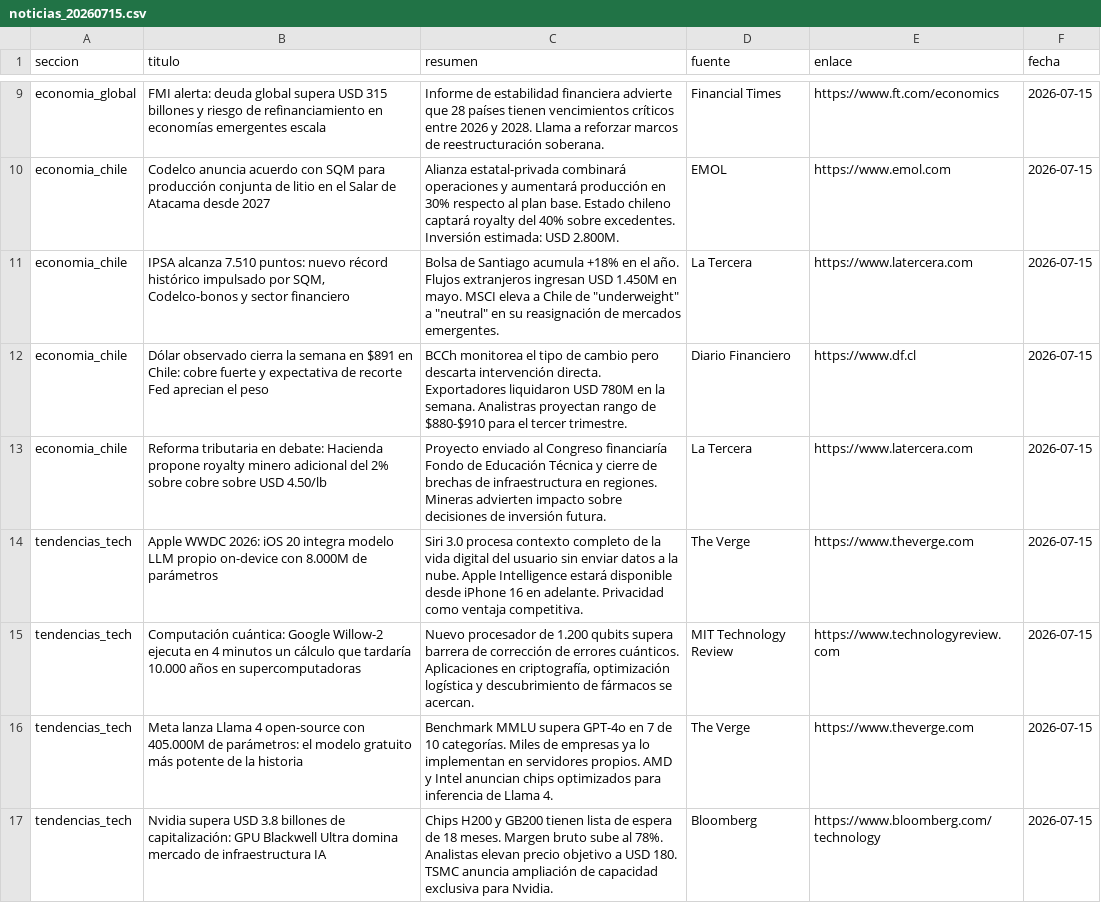
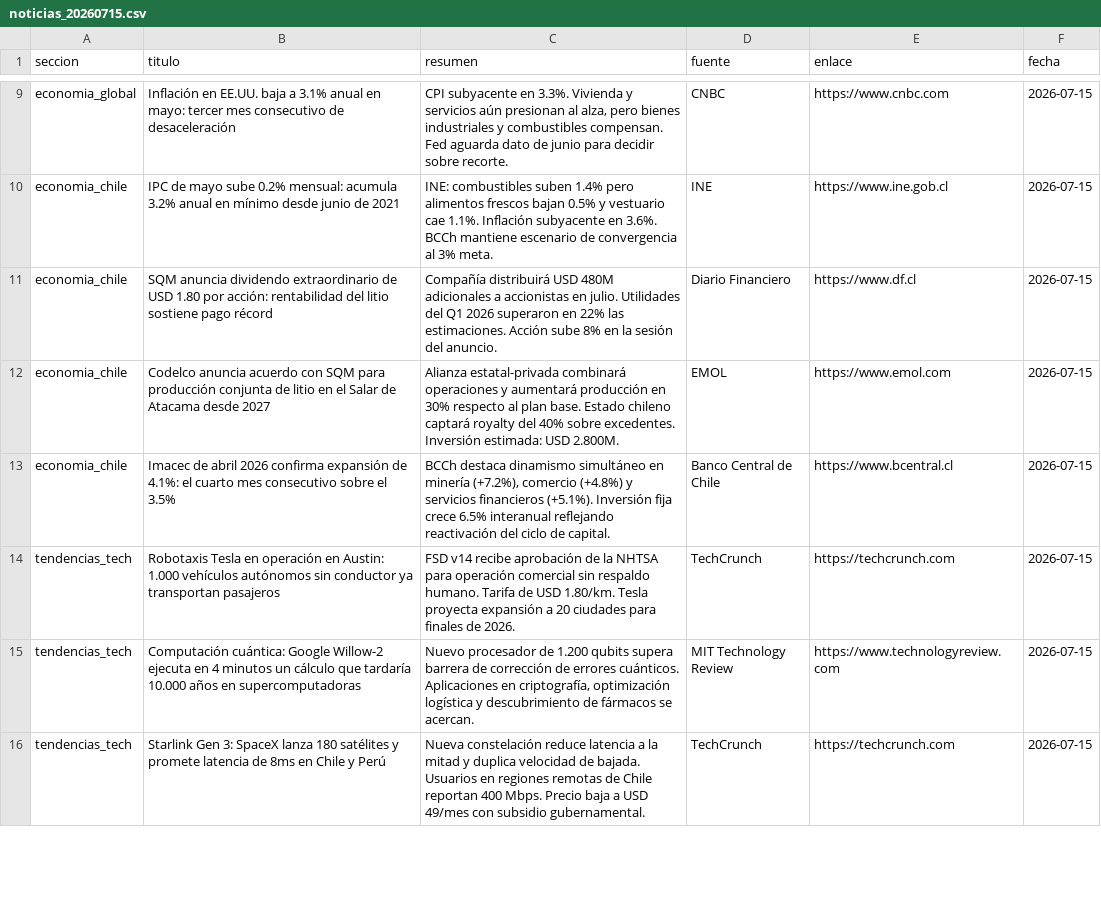
Before and after one commit to erickfranciscohernandez/financiero, a CSV file: noticias_20260715.csv, drawn as a sheet; only a part is shown, gaps mark what is left out; removed rows and columns are numbered as before the commit, all else as after; the diff covers the shown part only; the diff names each change by its address in the sheet, - before the commit and + after, or states it on an @@ line.

```diff
--- a/noticias_20260715.csv
+++ b/noticias_20260715.csv
-B9 (titulo): FMI alerta: deuda global supera USD 315 billones y riesgo de refinanciamiento en economías emergentes escala
+B9 (titulo): Inflación en EE.UU. baja a 3.1% anual en mayo: tercer mes consecutivo de desaceleración
-C9 (resumen): Informe de estabilidad financiera advierte que 28 países tienen vencimientos críticos entre 2026 y 2028. Llama a reforzar marcos de reestructuración soberana.
+C9 (resumen): CPI subyacente en 3.3%. Vivienda y servicios aún presionan al alza, pero bienes industriales y combustibles compensan. Fed aguarda dato de junio para decidir sobre recorte.
-D9 (fuente): Financial Times
+D9 (fuente): CNBC
-E9 (enlace): https://www.ft.com/economics
+E9 (enlace): https://www.cnbc.com
+row 10: economia_chile | IPC de mayo sube 0.2% mensual: acumula 3.2% anual en mínimo desde junio de 2021 | INE: combustibles suben 1.4% pero alimentos frescos bajan 0.5% y vestuario cae 1.1%. Inflación subyacente en 3.6%. BCCh mantiene escenario de convergencia al 3% meta. | INE | https://www.ine.gob.cl | 2026-07-15
+row 11: economia_chile | SQM anuncia dividendo extraordinario de USD 1.80 por acción: rentabilidad del litio sostiene pago récord | Compañía distribuirá USD 480M adicionales a accionistas en julio. Utilidades del Q1 2026 superaron en 22% las estimaciones. Acción sube 8% en la sesión del anuncio. | Diario Financiero | https://www.df.cl | 2026-07-15
-row 11: economia_chile | IPSA alcanza 7.510 puntos: nuevo récord histórico impulsado por SQM, Codelco-bonos y sector financiero | Bolsa de Santiago acumula +18% en el año. Flujos extranjeros ingresan USD 1.450M en mayo. MSCI eleva a Chile de "underweight" a "neutral" en su reasignación de mercados emergentes. | La Tercera | https://www.latercera.com | 2026-07-15
-B13 (titulo): Dólar observado cierra la semana en $891 en Chile: cobre fuerte y expectativa de recorte Fed aprecian el peso
+B13 (titulo): Imacec de abril 2026 confirma expansión de 4.1%: el cuarto mes consecutivo sobre el 3.5%
-C13 (resumen): BCCh monitorea el tipo de cambio pero descarta intervención directa. Exportadores liquidaron USD 780M en la semana. Analistras proyectan rango de $880-$910 para el tercer trimestre.
+C13 (resumen): BCCh destaca dinamismo simultáneo en minería (+7.2%), comercio (+4.8%) y servicios financieros (+5.1%). Inversión fija crece 6.5% interanual reflejando reactivación del ciclo de capital.
-D13 (fuente): Diario Financiero
+D13 (fuente): Banco Central de Chile
-E13 (enlace): https://www.df.cl
+E13 (enlace): https://www.bcentral.cl
-row 13: economia_chile | Reforma tributaria en debate: Hacienda propone royalty minero adicional del 2% sobre cobre sobre USD 4.50/lb | Proyecto enviado al Congreso financiaría Fondo de Educación Técnica y cierre de brechas de infraestructura en regiones. Mineras advierten impacto sobre decisiones de inversión futura. | La Tercera | https://www.latercera.com | 2026-07-15
-B14 (titulo): Apple WWDC 2026: iOS 20 integra modelo LLM propio on-device con 8.000M de parámetros
+B14 (titulo): Robotaxis Tesla en operación en Austin: 1.000 vehículos autónomos sin conductor ya transportan pasajeros
-C14 (resumen): Siri 3.0 procesa contexto completo de la vida digital del usuario sin enviar datos a la nube. Apple Intelligence estará disponible desde iPhone 16 en adelante. Privacidad como ventaja competitiva.
+C14 (resumen): FSD v14 recibe aprobación de la NHTSA para operación comercial sin respaldo humano. Tarifa de USD 1.80/km. Tesla proyecta expansión a 20 ciudades para finales de 2026.
-D14 (fuente): The Verge
+D14 (fuente): TechCrunch
-E14 (enlace): https://www.theverge.com
+E14 (enlace): https://techcrunch.com
-B16 (titulo): Meta lanza Llama 4 open-source con 405.000M de parámetros: el modelo gratuito más potente de la historia
+B16 (titulo): Starlink Gen 3: SpaceX lanza 180 satélites y promete latencia de 8ms en Chile y Perú
-C16 (resumen): Benchmark MMLU supera GPT-4o en 7 de 10 categorías. Miles de empresas ya lo implementan en servidores propios. AMD y Intel anuncian chips optimizados para inferencia de Llama 4.
+C16 (resumen): Nueva constelación reduce latencia a la mitad y duplica velocidad de bajada. Usuarios en regiones remotas de Chile reportan 400 Mbps. Precio baja a USD 49/mes con subsidio gubernamental.
-D16 (fuente): The Verge
+D16 (fuente): TechCrunch
-E16 (enlace): https://www.theverge.com
+E16 (enlace): https://techcrunch.com
-row 17: tendencias_tech | Nvidia supera USD 3.8 billones de capitalización: GPU Blackwell Ultra domina mercado de infraestructura IA | Chips H200 y GB200 tienen lista de espera de 18 meses. Margen bruto sube al 78%. Analistas elevan precio objetivo a USD 180. TSMC anuncia ampliación de capacidad exclusiva para Nvidia. | Bloomberg | https://www.bloomberg.com/technology | 2026-07-15
```
Also changed, not shown: 11 added rows, 10 removed rows, 1 moved row and 17 edited cells elsewhere in this file, 8 other files.
